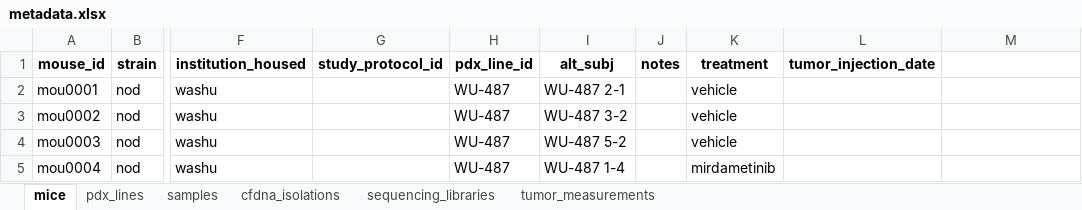
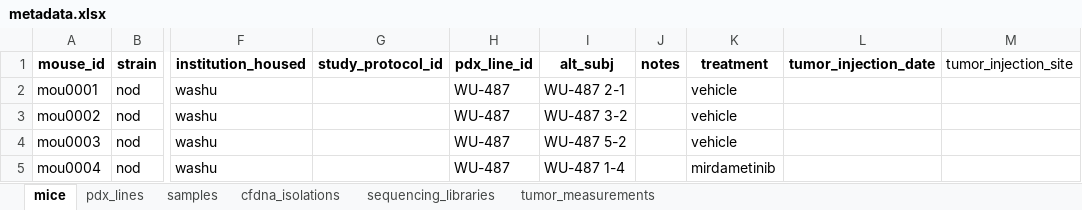
Before and after one commit to jeszyman/nf1-mouse, an Excel workbook: data/metadata.xlsx, sheet mice, drawn as a sheet; only a part is shown, gaps mark what is left out; values as stored, in another font and other column widths than the file's, no borders; the diff names each change by its address in the sheet, - before the commit and + after, or states it on an @@ line.

Commit message:
metadata: add tumor_injection_site field to mice schema
Adds optional enum field (flank, sciatic_nerve, intramuscular,
subcutaneous, other) to the mice sheet. Column created empty —
injection site data not available from source records.

```diff
--- a/data/metadata.xlsx (sheet mice)
+++ b/data/metadata.xlsx (sheet mice)
-M1: (empty)
+M1: tumor_injection_site
```
Also changed, not shown: 2 other files.
